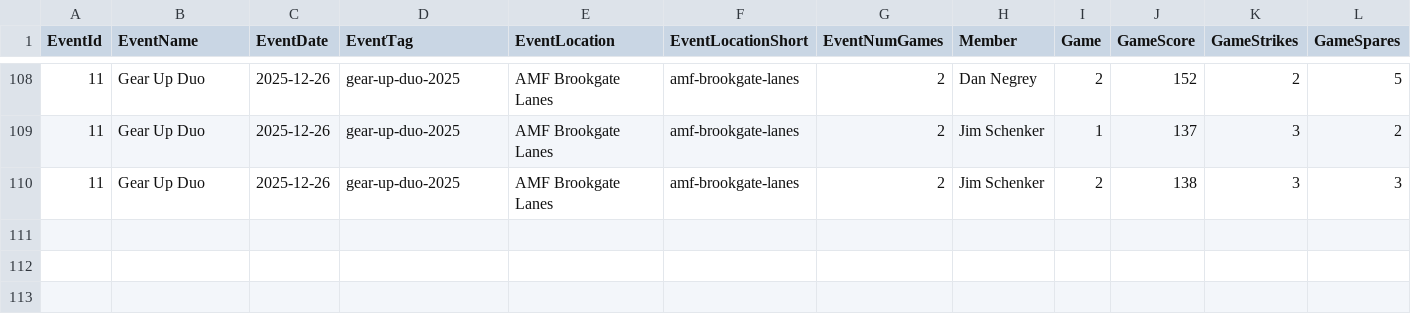
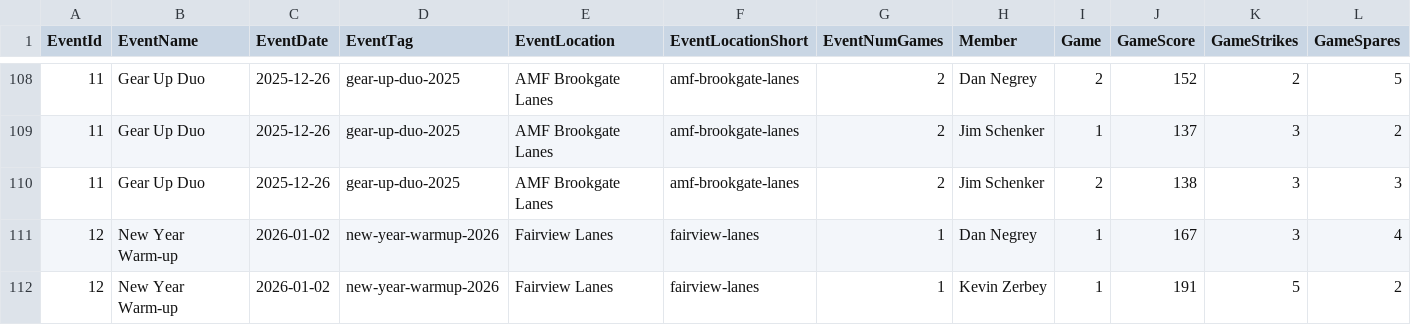
Before and after one commit to dnegrey/rrbtour.org, a CSV file: var/tour_data.csv, drawn as a sheet; only a part is shown, gaps mark what is left out; rows hold the shown columns only; the diff names each change by its address in the sheet, - before the commit and + after, or states it on an @@ line.

Commit message:
Added 2026 new year warm up event

```diff
--- a/var/tour_data.csv
+++ b/var/tour_data.csv
+row 111: 12 | New Year Warm-up | 2026-01-02 | new-year-warmup-2026 | Fairview Lanes | fairview-lanes | 1 | Dan Negrey | 1 | 167 | 3 | 4
+row 112: 12 | New Year Warm-up | 2026-01-02 | new-year-warmup-2026 | Fairview Lanes | fairview-lanes | 1 | Kevin Zerbey | 1 | 191 | 5 | 2
```
Also changed, not shown: 8 other files.
